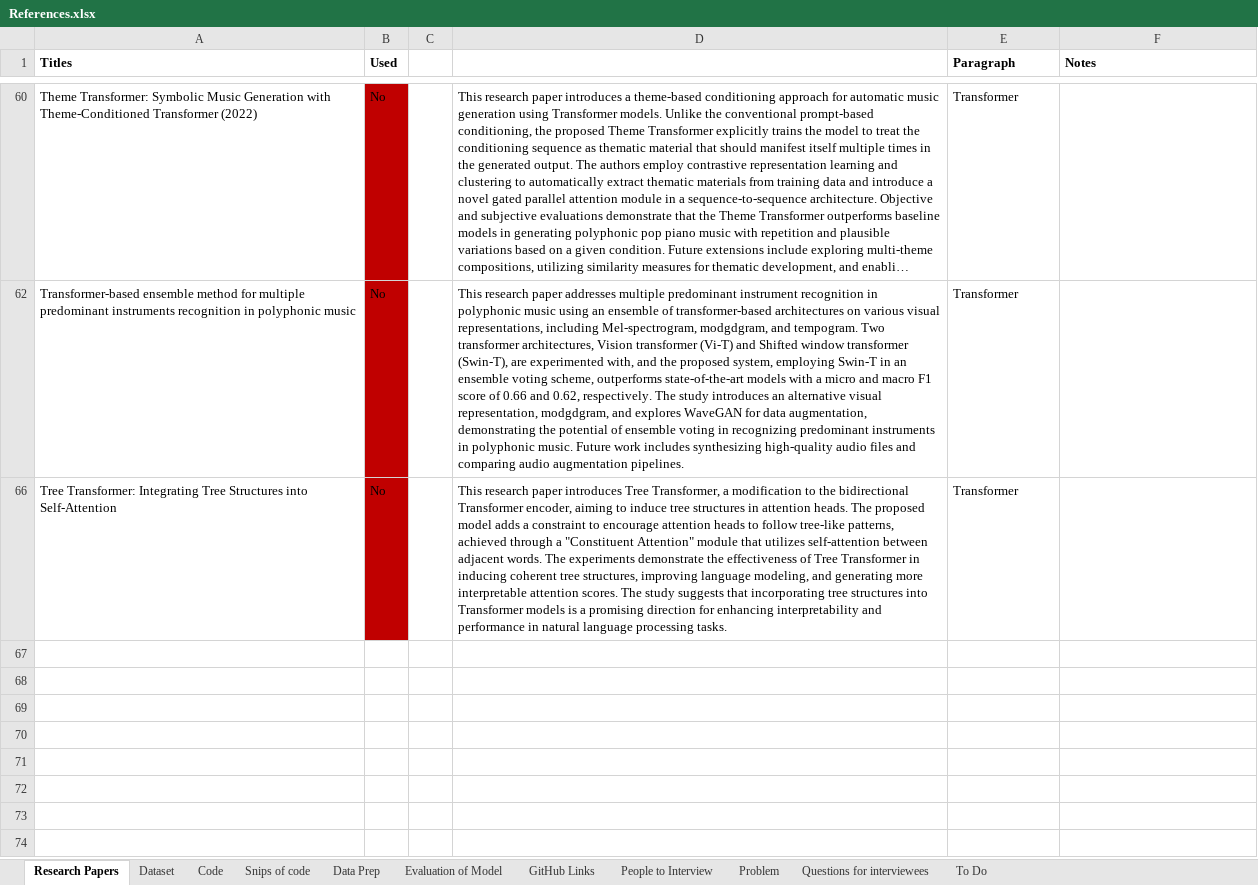
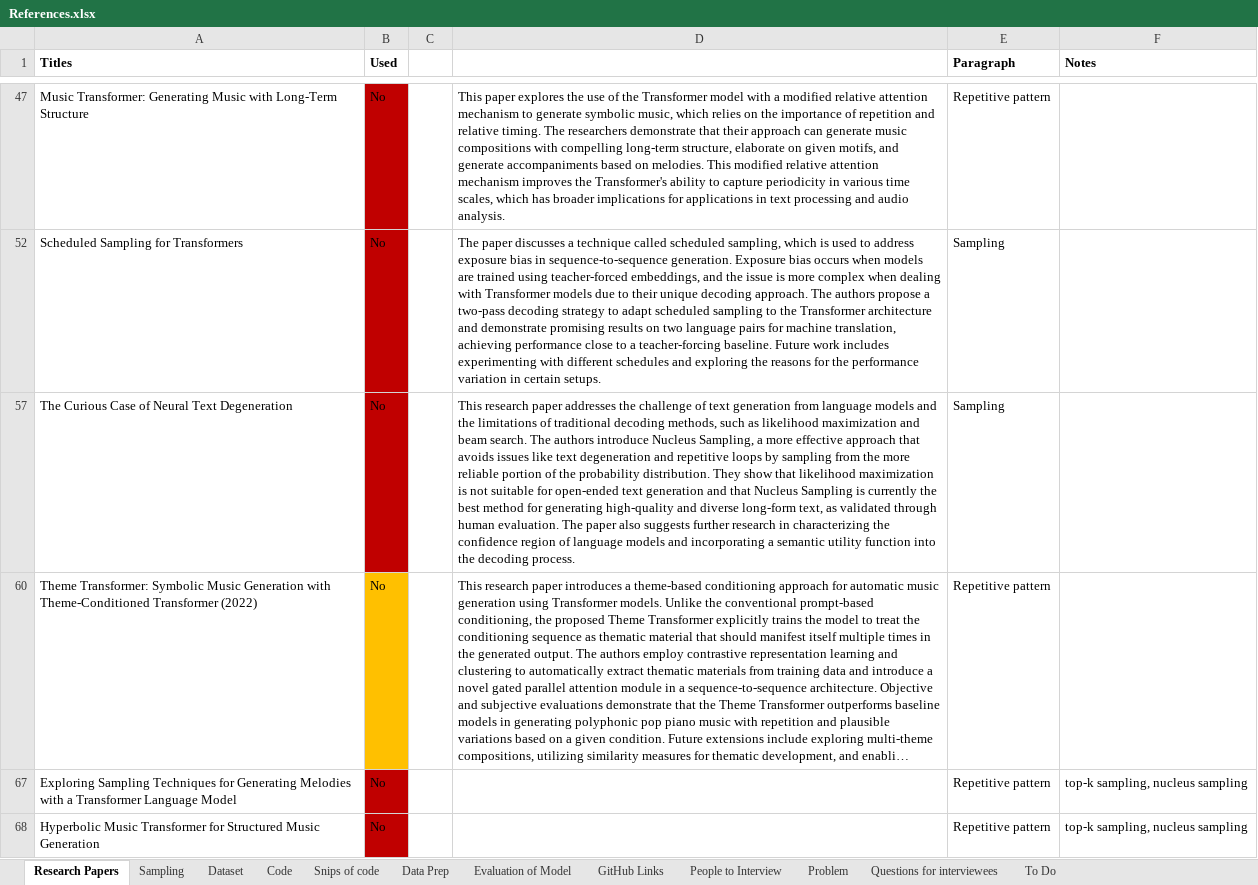
Before and after one commit to sba22222/Thesis-main, an Excel workbook: References.xlsx, sheet Research Papers, drawn as a sheet; only a part is shown, gaps mark what is left out; long unchanged cells end in …; values as stored, in another font and other column widths than the file's, no borders; removed rows and columns are numbered as before the commit, all else as after; the diff covers the shown part only; the diff names each change by its address in the sheet, - before the commit and + after, or states it on an @@ line.

```diff
--- a/References.xlsx (sheet Research Papers)
+++ b/References.xlsx (sheet Research Papers)
+sheet tab: Sampling
+row 47: Music Transformer: Generating Music with Long-Term Structure | No |  | This paper explores the use of the Transformer model with a modified relative attention mechanism to generate symbolic music, which relies on the importance of repetition and relative timing. The researchers demonstrate that their approach can generate music compositions with compelling long-term structure, elaborate on given motifs, and generate accompaniments based on melodies. This modified relative attention mechanism improves the Transformer's ability to capture periodicity in various time scales, which has broader implications for applications in text processing and audio analysis. | Repetitive pattern
@@ row 52 unhidden: Scheduled Sampling for Transformers | No |  | The paper discusses a technique called scheduled sampling, which is used to address exposure bias in sequence-to-sequence generation. Exposure bias occurs when models are trained using teacher-forced embeddings, and the issue is more complex when dealing with Transformer models due to their unique decoding approach. The authors propose a two-pass decoding strategy to adapt scheduled sampling to the Transformer architecture and demonstrate promising results on two language pairs for machine translation, achieving performance close to a teacher-forcing baseline. Future work includes experimenting with different schedules and exploring the reasons for the performance variation in certain setups. | Sampling @@
@@ row 57 unhidden: The Curious Case of Neural Text Degeneration | No |  | This research paper addresses the challenge of text generation from language models and the limitations of traditional decoding methods, such as likelihood maximization and beam search. The authors introduce Nucleus Sampling, a more effective approach that avoids issues like text degeneration and repetitive loops by sampling from the more reliable portion of the probability distribution. They show that likelihood maximization is not suitable for open-ended text generation and that Nucleus Sampling is currently the best method for generating high-quality and diverse long-form text, as validated through human evaluation. The paper also suggests further research in characterizing the confidence region of language models and incorporating a semantic utility function into the decoding process. | Sampling @@
-B60 fill: #C00000
+B60 fill: #FFC000
-E60 (Paragraph): Transformer
+E60 (Paragraph): Repetitive pattern
-row 62: Transformer-based ensemble method for multiple predominant instruments recognition in polyphonic music | No |  | This research paper addresses multiple predominant instrument recognition in polyphonic music using an ensemble of transformer-based architectures on various visual representations, including Mel-spectrogram, modgdgram, and tempogram. Two transformer architectures, Vision transformer (Vi-T) and Shifted window transformer (Swin-T), are experimented with, and the proposed system, employing Swin-T in an ensemble voting scheme, outperforms state-of-the-art models with a micro and macro F1 score of 0.66 and 0.62, respectively. The study introduces an alternative visual representation, modgdgram, and explores WaveGAN for data augmentation, demonstrating the potential of ensemble voting in recognizing predominant instruments in polyphonic music. Future work includes synthesizing high-quality audio files and comparing audio augmentation pipelines. | Transformer
-row 66: Tree Transformer: Integrating Tree Structures into Self-Attention | No |  | This research paper introduces Tree Transformer, a modification to the bidirectional Transformer encoder, aiming to induce tree structures in attention heads. The proposed model adds a constraint to encourage attention heads to follow tree-like patterns, achieved through a "Constituent Attention" module that utilizes self-attention between adjacent words. The experiments demonstrate the effectiveness of Tree Transformer in inducing coherent tree structures, improving language modeling, and generating more interpretable attention scores. The study suggests that incorporating tree structures into Transformer models is a promising direction for enhancing interpretability and performance in natural language processing tasks. | Transformer
+row 67: Exploring Sampling Techniques for Generating Melodies with a Transformer Language Model | No |  |  | Repetitive pattern | top-k sampling, nucleus sampling
+row 68: Hyperbolic Music Transformer for Structured Music Generation | No |  |  | Repetitive pattern | top-k sampling, nucleus sampling
```
Also changed, not shown: 9 added rows, 13 removed rows and 1 hidden or unhidden row elsewhere in this sheet, sheet Code, sheet Dataset, hidden cells.
